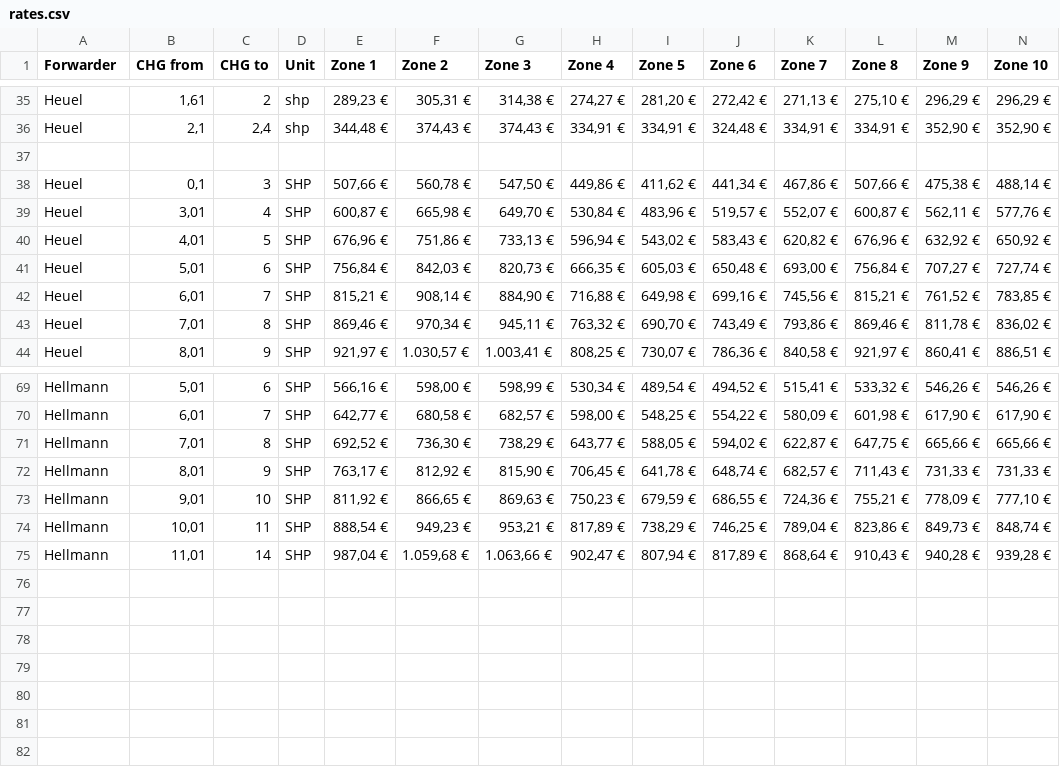
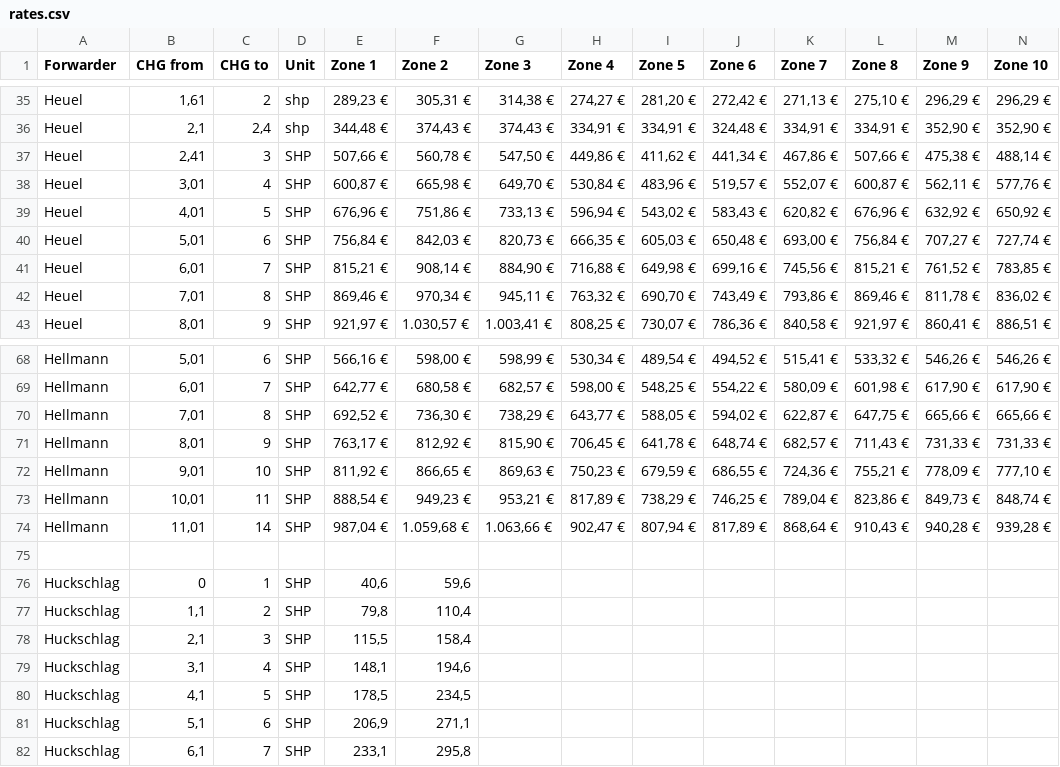
Before and after one commit to andrewolter1989-commits/Papierwerk-Sundern, a CSV file: rates.csv, drawn as a sheet; only a part is shown, gaps mark what is left out; removed rows and columns are numbered as before the commit, all else as after; rows hold the shown columns only; the diff names each change by its address in the sheet, - before the commit and + after, or states it on an @@ line.

Commit message:
Add files via upload

```diff
--- a/rates.csv
+++ b/rates.csv
-row 37: (empty)
-B37 (CHG from): 0,1
+B37 (CHG from): 2,41
+row 75: (empty)
+row 76: Huckschlag | 0 | 1 | SHP | 40,6 | 59,6
+row 77: Huckschlag | 1,1 | 2 | SHP | 79,8 | 110,4
+row 78: Huckschlag | 2,1 | 3 | SHP | 115,5 | 158,4
+row 79: Huckschlag | 3,1 | 4 | SHP | 148,1 | 194,6
+row 80: Huckschlag | 4,1 | 5 | SHP | 178,5 | 234,5
+row 81: Huckschlag | 5,1 | 6 | SHP | 206,9 | 271,1
+row 82: Huckschlag | 6,1 | 7 | SHP | 233,1 | 295,8
```
